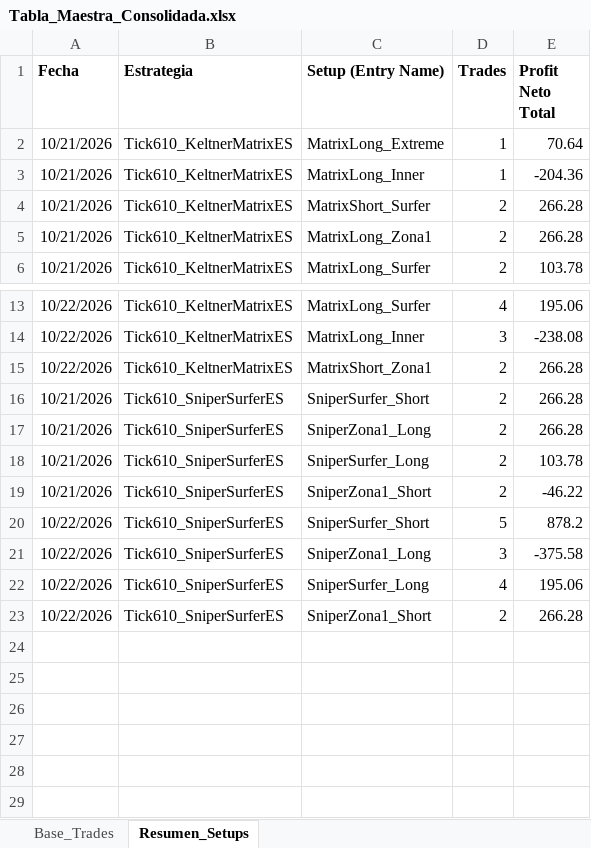
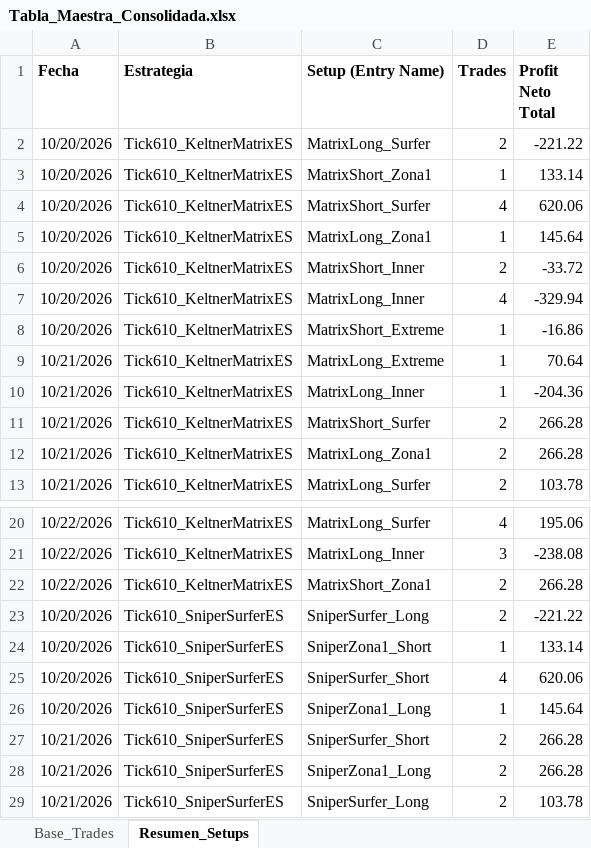
Before and after one commit to cvegabello/EstrategiasNT8, an Excel workbook: ReportesTrades/Tabla_Maestra_Consolidada.xlsx, sheet Resumen_Setups, drawn as a sheet; only a part is shown, gaps mark what is left out; the shorter side is filled out with more unchanged rows; values as stored, in another font and other column widths than the file's, no borders; the diff names each change by its address in the sheet, - before the commit and + after, or states it on an @@ line.

Commit message:
feat(analytics): consolidar sesion del 10/20 y generar comparativa de 3 dias SniperSurfer vs Matrix

```diff
--- a/ReportesTrades/Tabla_Maestra_Consolidada.xlsx (sheet Resumen_Setups)
+++ b/ReportesTrades/Tabla_Maestra_Consolidada.xlsx (sheet Resumen_Setups)
+row 2: 10/20/2026 | Tick610_KeltnerMatrixES | MatrixLong_Surfer | 2 | -221.22
+row 3: 10/20/2026 | Tick610_KeltnerMatrixES | MatrixShort_Zona1 | 1 | 133.14
+row 4: 10/20/2026 | Tick610_KeltnerMatrixES | MatrixShort_Surfer | 4 | 620.06
+row 5: 10/20/2026 | Tick610_KeltnerMatrixES | MatrixLong_Zona1 | 1 | 145.64
+row 6: 10/20/2026 | Tick610_KeltnerMatrixES | MatrixShort_Inner | 2 | -33.72
+row 7: 10/20/2026 | Tick610_KeltnerMatrixES | MatrixLong_Inner | 4 | -329.94
+row 8: 10/20/2026 | Tick610_KeltnerMatrixES | MatrixShort_Extreme | 1 | -16.86
+row 23: 10/20/2026 | Tick610_SniperSurferES | SniperSurfer_Long | 2 | -221.22
+row 24: 10/20/2026 | Tick610_SniperSurferES | SniperZona1_Short | 1 | 133.14
+row 25: 10/20/2026 | Tick610_SniperSurferES | SniperSurfer_Short | 4 | 620.06
+row 26: 10/20/2026 | Tick610_SniperSurferES | SniperZona1_Long | 1 | 145.64
```
Also changed, not shown: sheet Base_Trades, ReportesTrades/Tabla_Maestra_Trades.xlsx, 3 other files.
